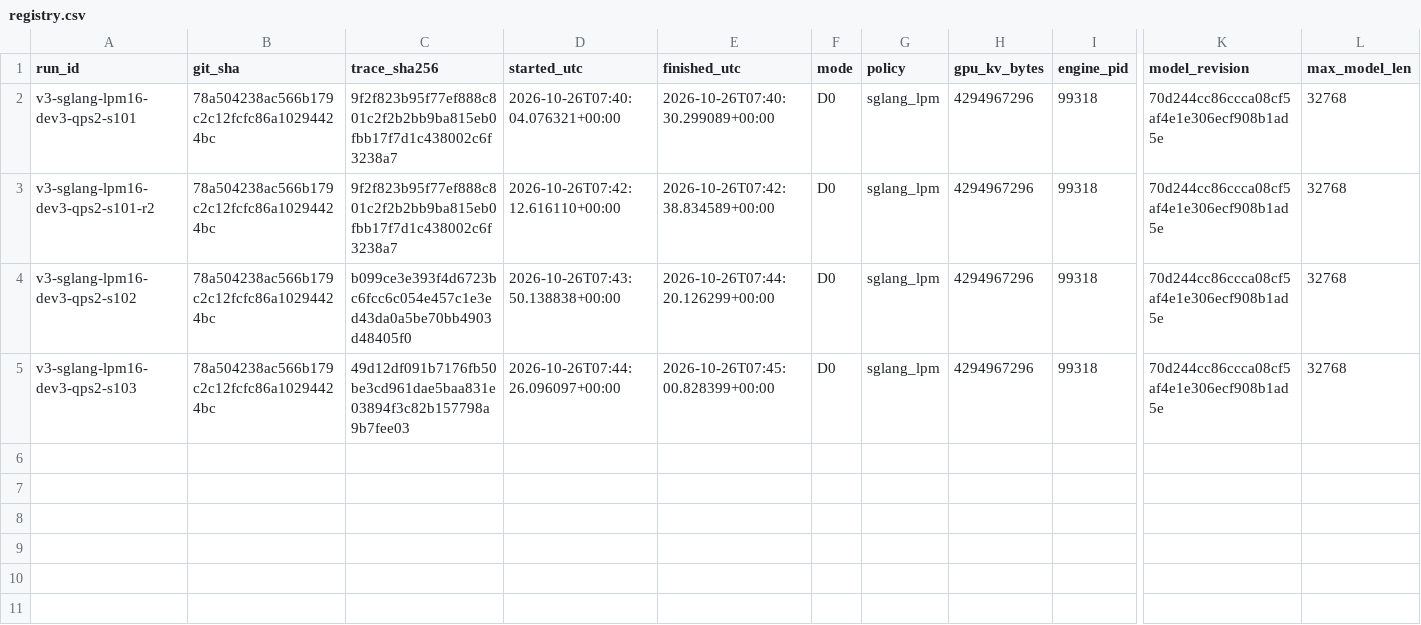
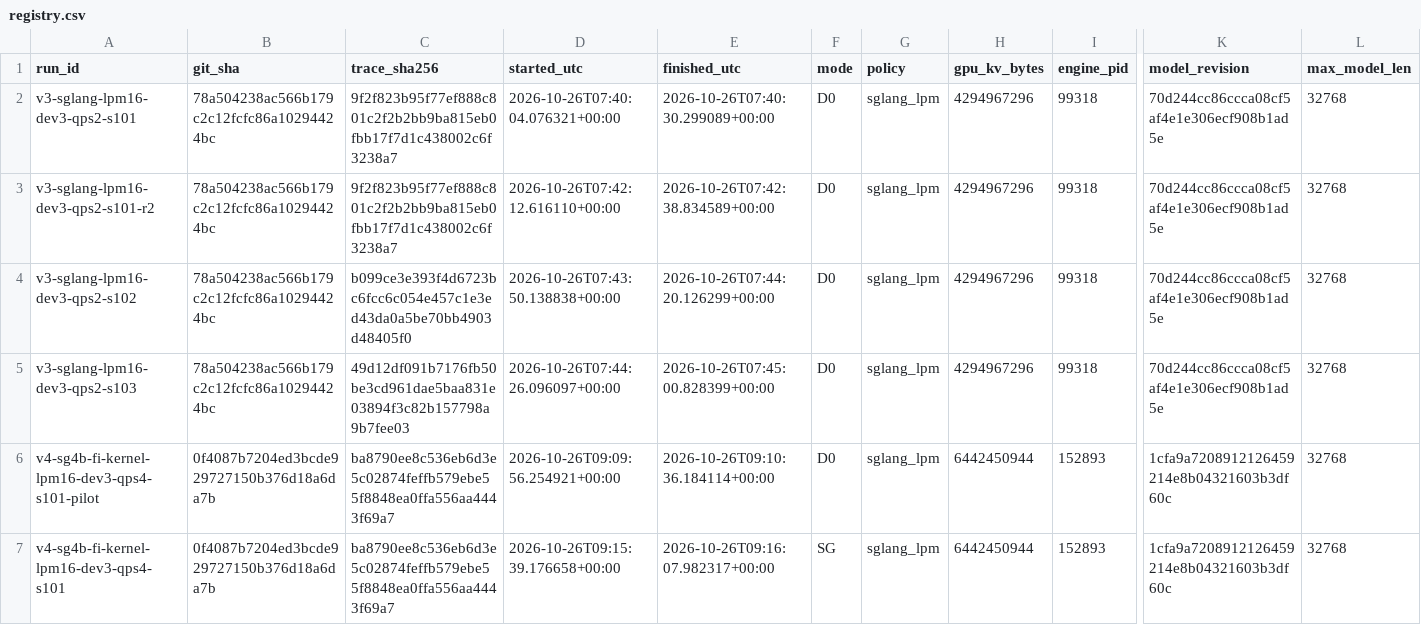
Before and after one commit to NguyenDucAnforwork/cacheflow, a CSV file: results/v3/sglang/registry.csv, drawn as a sheet; only a part is shown, gaps mark what is left out; rows hold the shown columns only; the diff names each change by its address in the sheet, - before the commit and + after, or states it on an @@ line.

```diff
--- a/results/v3/sglang/registry.csv
+++ b/results/v3/sglang/registry.csv
+row 6: v4-sg4b-fi-kernel-lpm16-dev3-qps4-s101-pilot | 0f4087b7204ed3bcde929727150b376d18a6da7b | ba8790ee8c536eb6d3e5c02874feffb579ebe55f8848ea0ffa556aa4443f69a7 | 2026-10-26T09:09:56.254921+00:00 | 2026-10-26T09:10:36.184114+00:00 | D0 | sglang_lpm | 6442450944 | 152893 | 1cfa9a7208912126459214e8b04321603b3df60c | 32768
+row 7: v4-sg4b-fi-kernel-lpm16-dev3-qps4-s101 | 0f4087b7204ed3bcde929727150b376d18a6da7b | ba8790ee8c536eb6d3e5c02874feffb579ebe55f8848ea0ffa556aa4443f69a7 | 2026-10-26T09:15:39.176658+00:00 | 2026-10-26T09:16:07.982317+00:00 | SG | sglang_lpm | 6442450944 | 152893 | 1cfa9a7208912126459214e8b04321603b3df60c | 32768
```
Also changed, not shown: 16 other files.
